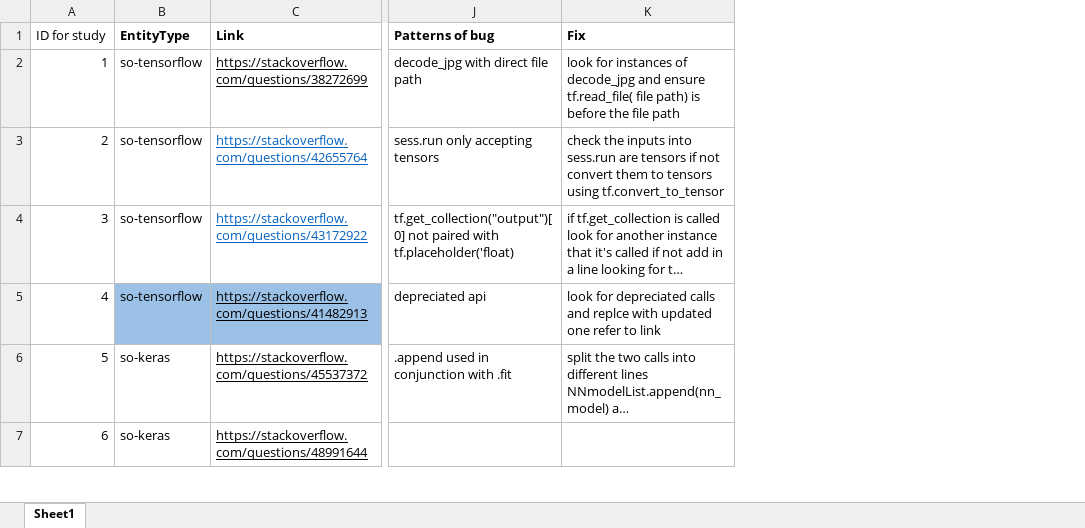
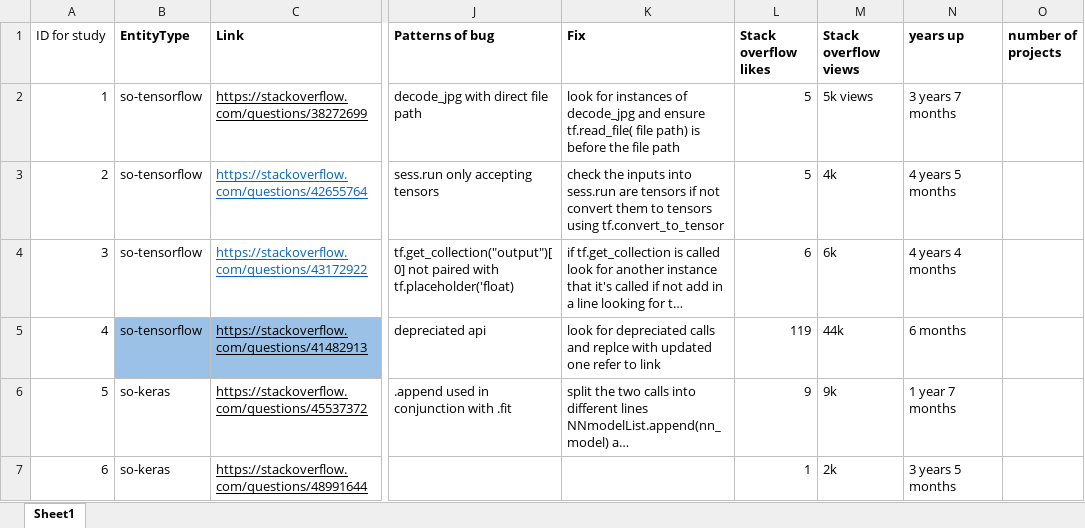
Before and after one commit to P4P-22-Deep-Learning-Oracles/DL-BUG-FF, an Excel workbook: API Faults Taxonomy.xlsx, sheet Sheet1, drawn as a sheet; only a part is shown, gaps mark what is left out; long unchanged cells end in …; values as stored, in another font and other column widths than the file's, no borders; the diff covers the shown part only; the diff names each change by its address in the sheet, - before the commit and + after, or states it on an @@ line.

Commit message:
Popular bugs

```diff
--- a/API Faults Taxonomy.xlsx (sheet Sheet1)
+++ b/API Faults Taxonomy.xlsx (sheet Sheet1)
+column L (Stack overflow likes), rows 2-7: 5 | 5 | 6 | 119 | 9 | 1
+column M (Stack overflow views), rows 2-7: 5k views | 4k | 6k | 44k | 9k | 2k
+column N (years up), rows 2-7: 3 years 7 months | 4 years 5 months | 4 years 4 months | 6 months | 1 year 7 months | 3 years 5 months
+column O (number of projects), empty
```
Also changed, not shown: 4 added rows elsewhere in this sheet.
